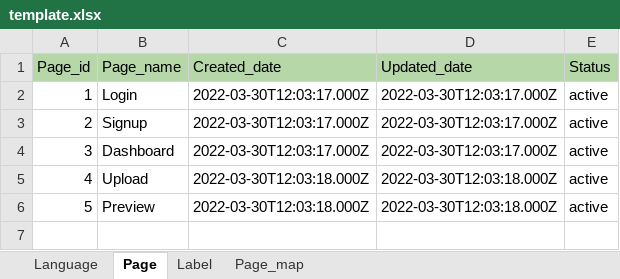
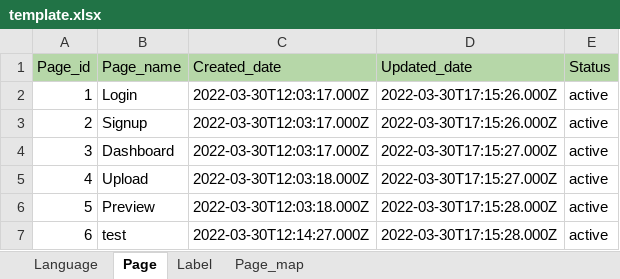
Before and after one commit to avyshlabs/application-localisation, an Excel workbook: template.xlsx, sheet Page, drawn as a sheet; values as stored, in another font and other column widths than the file's, no borders; the diff names each change by its address in the sheet, - before the commit and + after, or states it on an @@ line.

```diff
--- a/template.xlsx (sheet Page)
+++ b/template.xlsx (sheet Page)
-D2:D3 (Updated_date): 2022-03-30T12:03:17.000Z
+D2:D3 (Updated_date): 2022-03-30T17:15:26.000Z
-D4 (Updated_date): 2022-03-30T12:03:17.000Z
+D4 (Updated_date): 2022-03-30T17:15:27.000Z
-D5 (Updated_date): 2022-03-30T12:03:18.000Z
+D5 (Updated_date): 2022-03-30T17:15:27.000Z
-D6 (Updated_date): 2022-03-30T12:03:18.000Z
+D6 (Updated_date): 2022-03-30T17:15:28.000Z
+row 7: 6 | test | 2022-03-30T12:14:27.000Z | 2022-03-30T17:15:28.000Z | active
```
Also changed, not shown: sheet Page_map, sheet Label, sheet Language, 8 other files.
